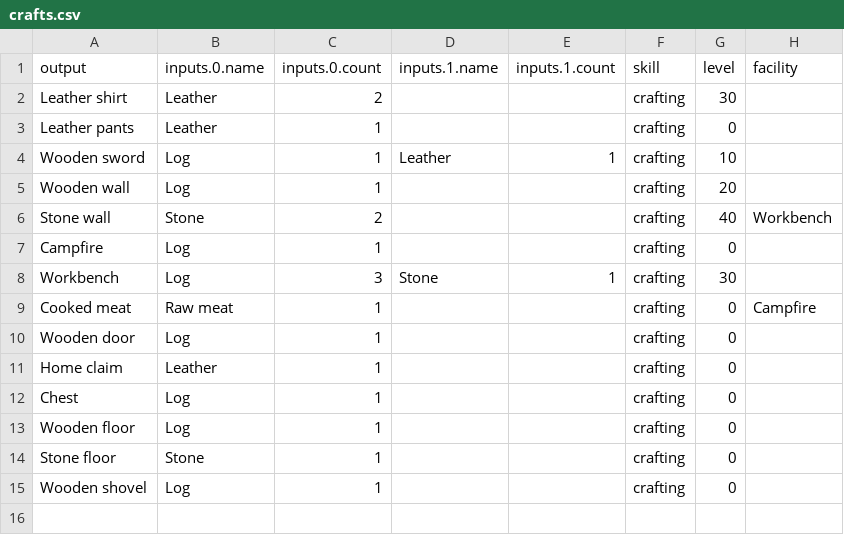
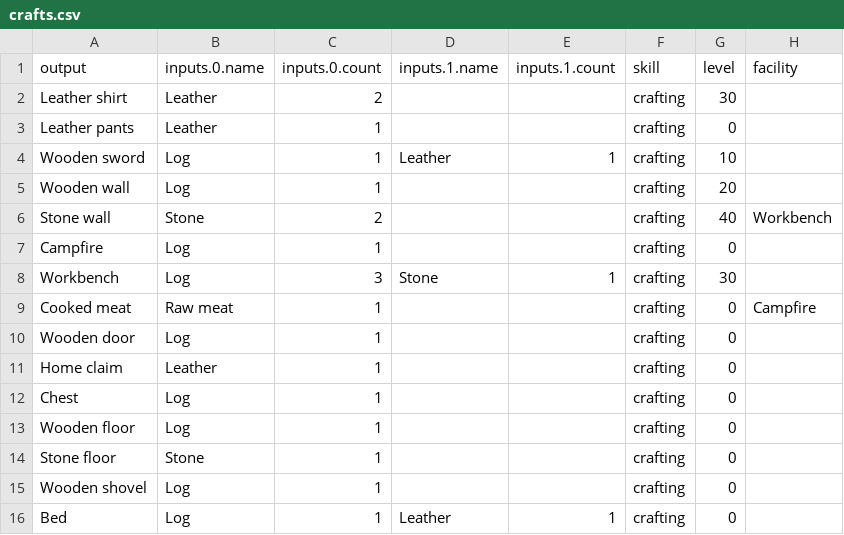
Before and after one commit to antonbabkin/utopia-online, a CSV file: data/crafts.csv, drawn as a sheet; the diff names each change by its address in the sheet, - before the commit and + after, or states it on an @@ line.

```diff
--- a/data/crafts.csv
+++ b/data/crafts.csv
+row 16: Bed | Log | 1 | Leather | 1 | crafting | 0
```
Also changed, not shown: data/grounds.csv, data/items.csv, 6 other files.
